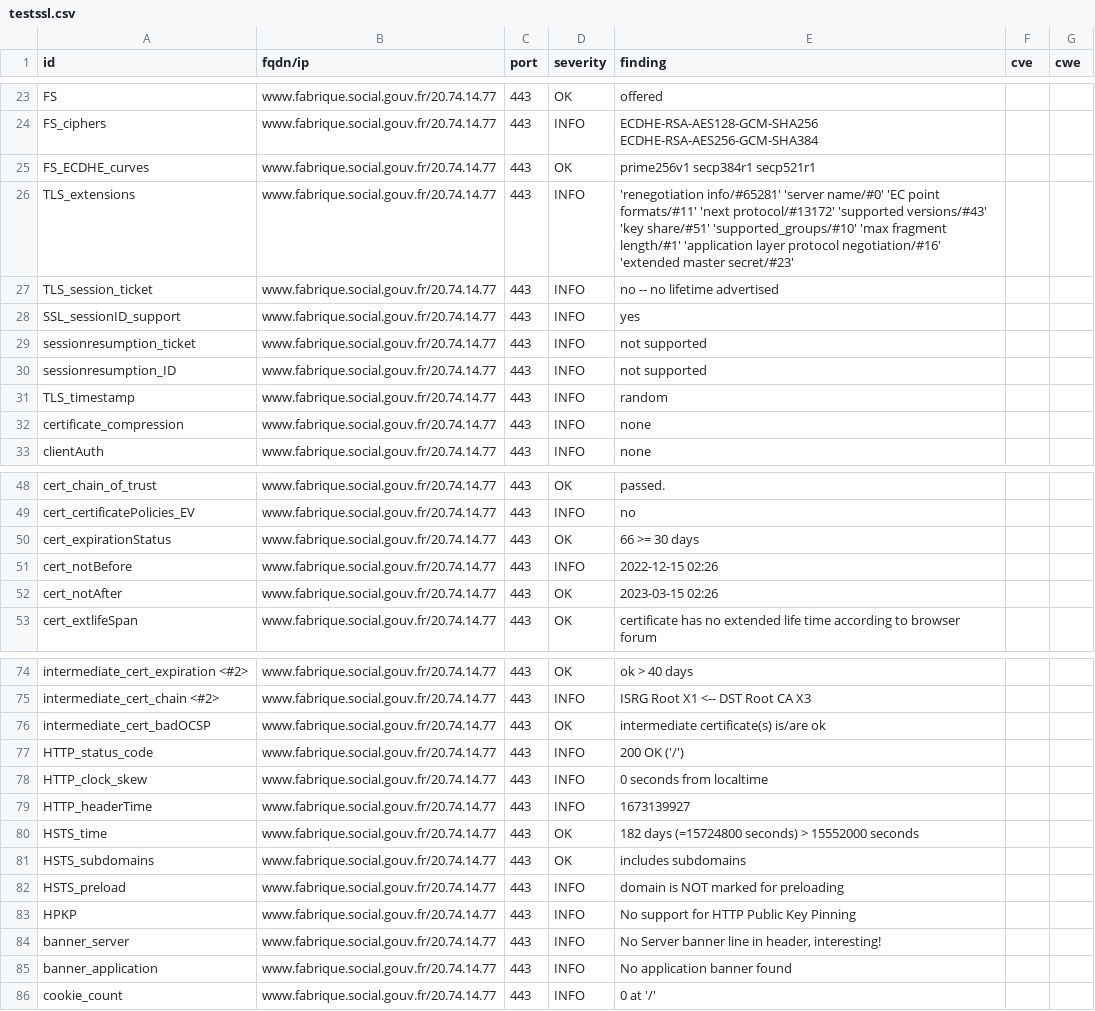
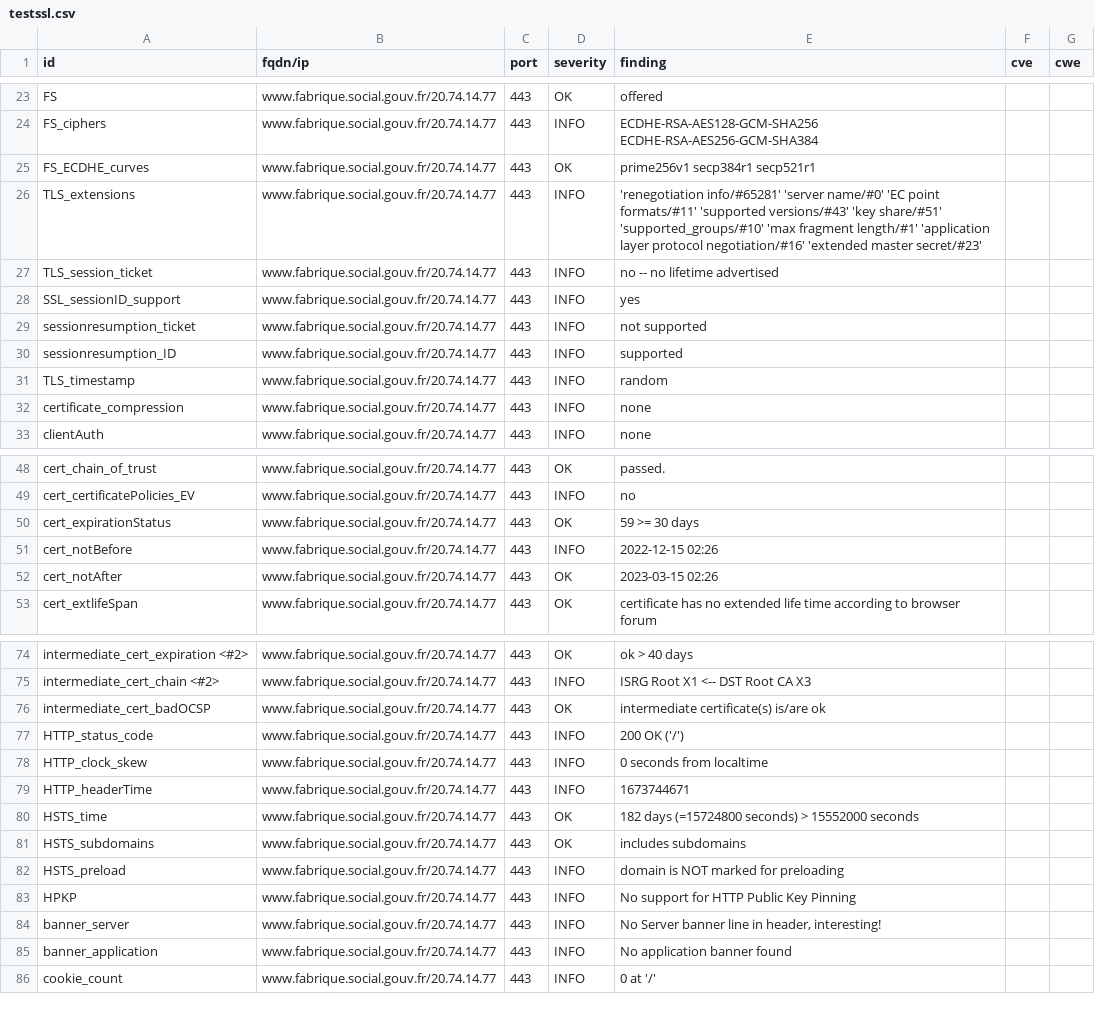
Before and after one commit to SocialGouv/dashlord, a CSV file: results/aHR0cHM6Ly93d3cuZmFicmlxdWUuc29jaWFsLmdvdXYuZnI=/testssl.csv, drawn as a sheet; only a part is shown, gaps mark what is left out.

```diff
--- a/results/aHR0cHM6Ly93d3cuZmFicmlxdWUuc29jaWFsLmdvdXYuZnI=/testssl.csv
+++ b/results/aHR0cHM6Ly93d3cuZmFicmlxdWUuc29jaWFsLmdvdXYuZnI=/testssl.csv
@@ -25,3 +25,3 @@
 "FS_ECDHE_curves","www.fabrique.social.gouv.fr/20.74.14.77","443","OK","prime256v1 secp384r1 secp521r1","",""
-"TLS_extensions","www.fabrique.social.gouv.fr/20.74.14.77","443","INFO","'renegotiation info/#65281' 'server name/#0' 'EC point formats/#11' 'next protocol/#13172' 'supported versions/#43' 'key share/#51' 'supported_groups/#10' 'max fragment length/#1' 'application layer protocol negotiation/#16' 'extended master secret/#23'","",""
+"TLS_extensions","www.fabrique.social.gouv.fr/20.74.14.77","443","INFO","'renegotiation info/#65281' 'server name/#0' 'EC point formats/#11' 'supported versions/#43' 'key share/#51' 'supported_groups/#10' 'max fragment length/#1' 'application layer protocol negotiation/#16' 'extended master secret/#23'","",""
 "TLS_session_ticket","www.fabrique.social.gouv.fr/20.74.14.77","443","INFO","no -- no lifetime advertised","",""
@@ -29,3 +29,3 @@
 "sessionresumption_ticket","www.fabrique.social.gouv.fr/20.74.14.77","443","INFO","not supported","",""
-"sessionresumption_ID","www.fabrique.social.gouv.fr/20.74.14.77","443","INFO","not supported","",""
+"sessionresumption_ID","www.fabrique.social.gouv.fr/20.74.14.77","443","INFO","supported","",""
 "TLS_timestamp","www.fabrique.social.gouv.fr/20.74.14.77","443","INFO","random","",""
@@ -49,3 +49,3 @@
 "cert_certificatePolicies_EV","www.fabrique.social.gouv.fr/20.74.14.77","443","INFO","no","",""
-"cert_expirationStatus","www.fabrique.social.gouv.fr/20.74.14.77","443","OK","66 >= 30 days","",""
+"cert_expirationStatus","www.fabrique.social.gouv.fr/20.74.14.77","443","OK","59 >= 30 days","",""
 "cert_notBefore","www.fabrique.social.gouv.fr/20.74.14.77","443","INFO","2022-12-15 02:26","",""
@@ -78,3 +78,3 @@
 "HTTP_clock_skew","www.fabrique.social.gouv.fr/20.74.14.77","443","INFO","0 seconds from localtime","",""
-"HTTP_headerTime","www.fabrique.social.gouv.fr/20.74.14.77","443","INFO","1673139927","",""
+"HTTP_headerTime","www.fabrique.social.gouv.fr/20.74.14.77","443","INFO","1673744671","",""
 "HSTS_time","www.fabrique.social.gouv.fr/20.74.14.77","443","OK","182 days (=15724800 seconds) > 15552000 seconds","",""
```
Also changed, not shown: 15 other files.
